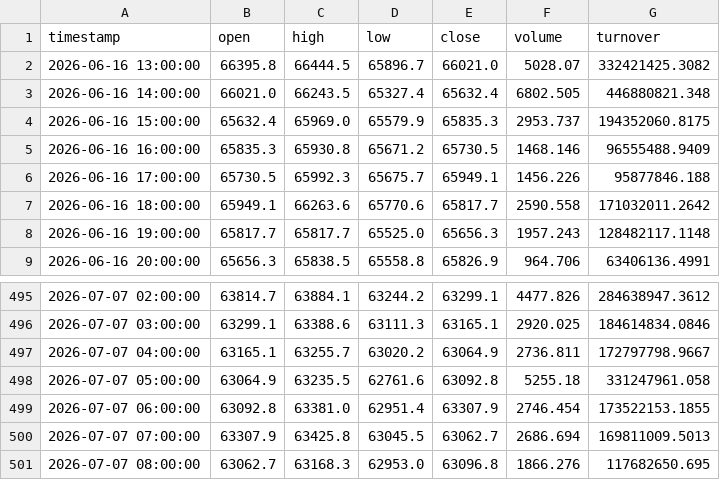
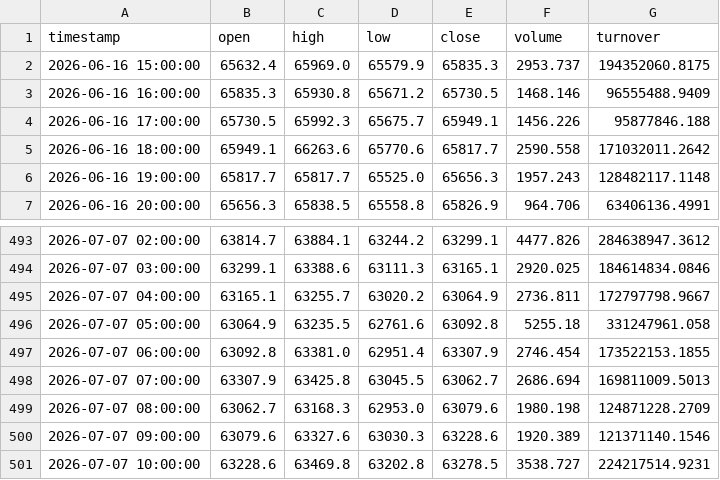
Before and after one commit to dbm4r/BybitTradingBot, a CSV file: data/historical/BTCUSDT_1h.csv, drawn as a sheet; only a part is shown, gaps mark what is left out.

```diff
--- a/data/historical/BTCUSDT_1h.csv
+++ b/data/historical/BTCUSDT_1h.csv
@@ -1,4 +1,2 @@
 timestamp,open,high,low,close,volume,turnover
-2026-06-16 13:00:00,66395.8,66444.5,65896.7,66021.0,5028.07,332421425.3082
-2026-06-16 14:00:00,66021.0,66243.5,65327.4,65632.4,6802.505,446880821.348
 2026-06-16 15:00:00,65632.4,65969.0,65579.9,65835.3,2953.737,194352060.8175
@@ -500,2 +498,4 @@ timestamp,open,high,low,close,volume,turnover
 2026-07-07 07:00:00,63307.9,63425.8,63045.5,63062.7,2686.694,169811009.5013
-2026-07-07 08:00:00,63062.7,63168.3,62953.0,63096.8,1866.276,117682650.695
+2026-07-07 08:00:00,63062.7,63168.3,62953.0,63079.6,1980.198,124871228.2709
+2026-07-07 09:00:00,63079.6,63327.6,63030.3,63228.6,1920.389,121371140.1546
+2026-07-07 10:00:00,63228.6,63469.8,63202.8,63278.5,3538.727,224217514.9231
```
Also changed, not shown: results/equity_curve.csv, results/trades.csv, 18 other files.
